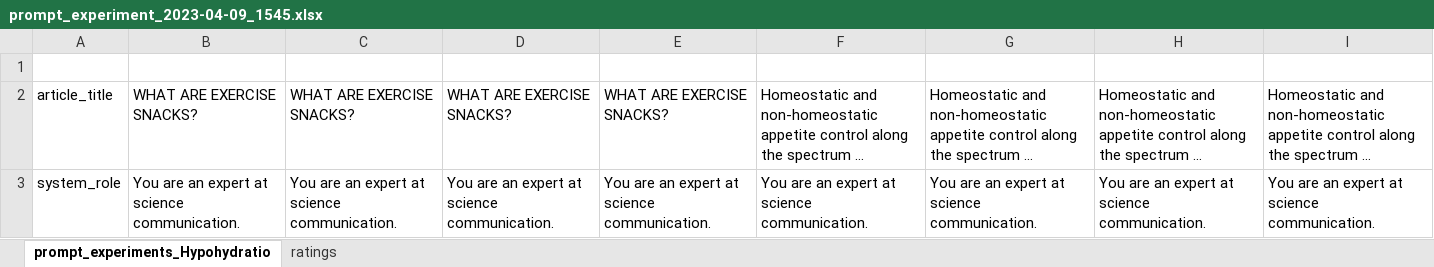
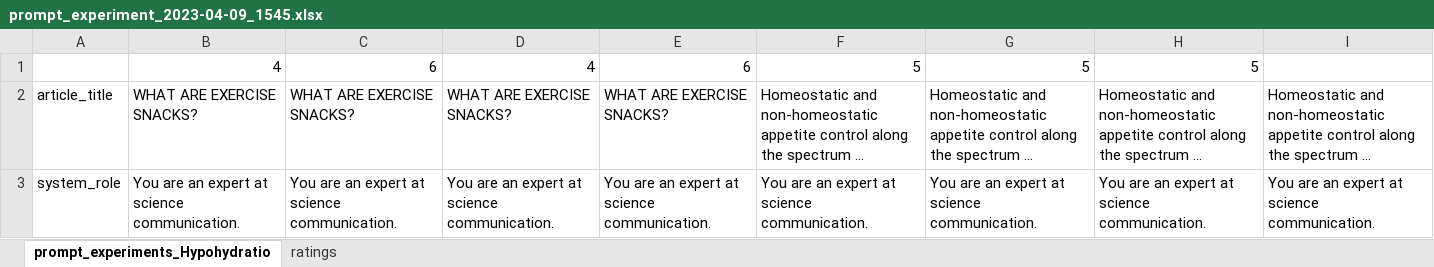
Before and after one commit to GinkgoHealth/content-summarization, an Excel workbook: output/prompt_experiment_2023-04-09_1545.xlsx, sheet prompt_experiments_Hypohydratio, drawn as a sheet; only a part is shown; long unchanged cells end in …; values as stored, in another font and other column widths than the file's, no borders; conditional formats not drawn; the diff names each change by its address in the sheet, - before the commit and + after, or states it on an @@ line.

Commit message:
Update prompt_experiment_2023-04-09_1545.xlsx

```diff
--- a/output/prompt_experiment_2023-04-09_1545.xlsx (sheet prompt_experiments_Hypohydratio)
+++ b/output/prompt_experiment_2023-04-09_1545.xlsx (sheet prompt_experiments_Hypohydratio)
-row 1: (empty)
+row 1:  | 4 | 6 | 4 | 6 | 5 | 5 | 5
```
